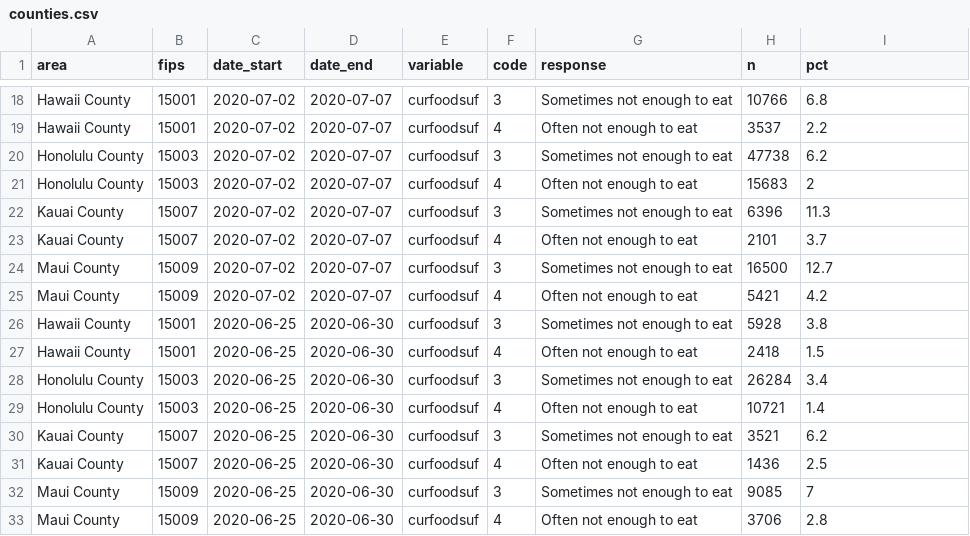
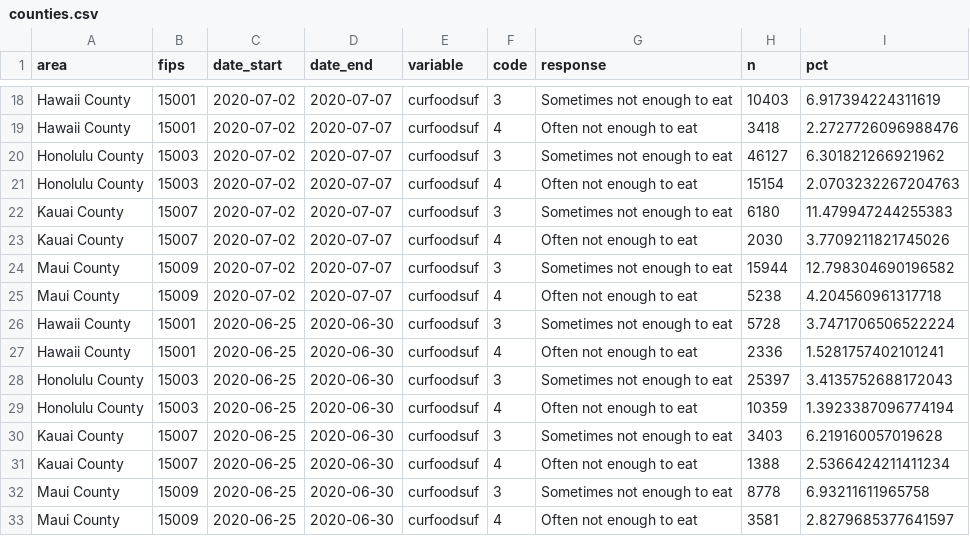
Before and after one commit to isaFos/hawaii-pulse, a CSV file: data/counties.csv, drawn as a sheet; only a part is shown, gaps mark what is left out; the diff covers the shown part only; the diff names each change by its address in the sheet, - before the commit and + after, or states it on an @@ line.

```diff
--- a/data/counties.csv
+++ b/data/counties.csv
-H18 (n): 10766
+H18 (n): 10403
-I18 (pct): 6.8
+I18 (pct): 6.917394224311619
-H19 (n): 3537
+H19 (n): 3418
-I19 (pct): 2.2
+I19 (pct): 2.2727726096988476
-H20 (n): 47738
+H20 (n): 46127
-I20 (pct): 6.2
+I20 (pct): 6.301821266921962
-H21 (n): 15683
+H21 (n): 15154
-I21 (pct): 2
+I21 (pct): 2.0703232267204763
-H22 (n): 6396
+H22 (n): 6180
-I22 (pct): 11.3
+I22 (pct): 11.479947244255383
-H23 (n): 2101
+H23 (n): 2030
-I23 (pct): 3.7
+I23 (pct): 3.7709211821745026
-H24 (n): 16500
+H24 (n): 15944
-I24 (pct): 12.7
+I24 (pct): 12.798304690196582
-H25 (n): 5421
+H25 (n): 5238
-I25 (pct): 4.2
+I25 (pct): 4.204560961317718
-H26 (n): 5928
+H26 (n): 5728
-I26 (pct): 3.8
+I26 (pct): 3.7471706506522224
-H27 (n): 2418
+H27 (n): 2336
-I27 (pct): 1.5
+I27 (pct): 1.5281757402101241
-H28 (n): 26284
+H28 (n): 25397
-I28 (pct): 3.4
+I28 (pct): 3.4135752688172043
-H29 (n): 10721
+H29 (n): 10359
-I29 (pct): 1.4
+I29 (pct): 1.3923387096774194
-H30 (n): 3521
+H30 (n): 3403
-I30 (pct): 6.2
+I30 (pct): 6.219160057019628
-H31 (n): 1436
+H31 (n): 1388
-I31 (pct): 2.5
+I31 (pct): 2.5366424211411234
-H32 (n): 9085
+H32 (n): 8778
-I32 (pct): 7
+I32 (pct): 6.93211611965758
-H33 (n): 3706
+H33 (n): 3581
-I33 (pct): 2.8
+I33 (pct): 2.8279685377641597
```
Also changed, not shown: 160 edited cells elsewhere in this file, data/state.csv.
